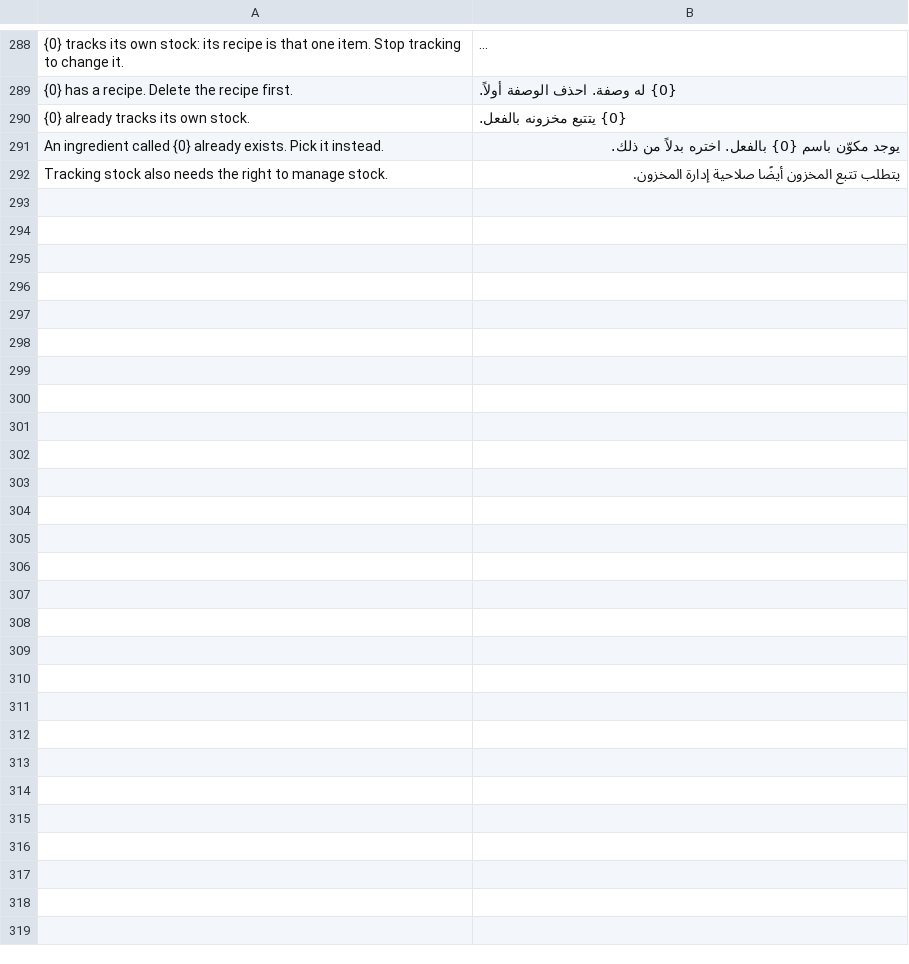
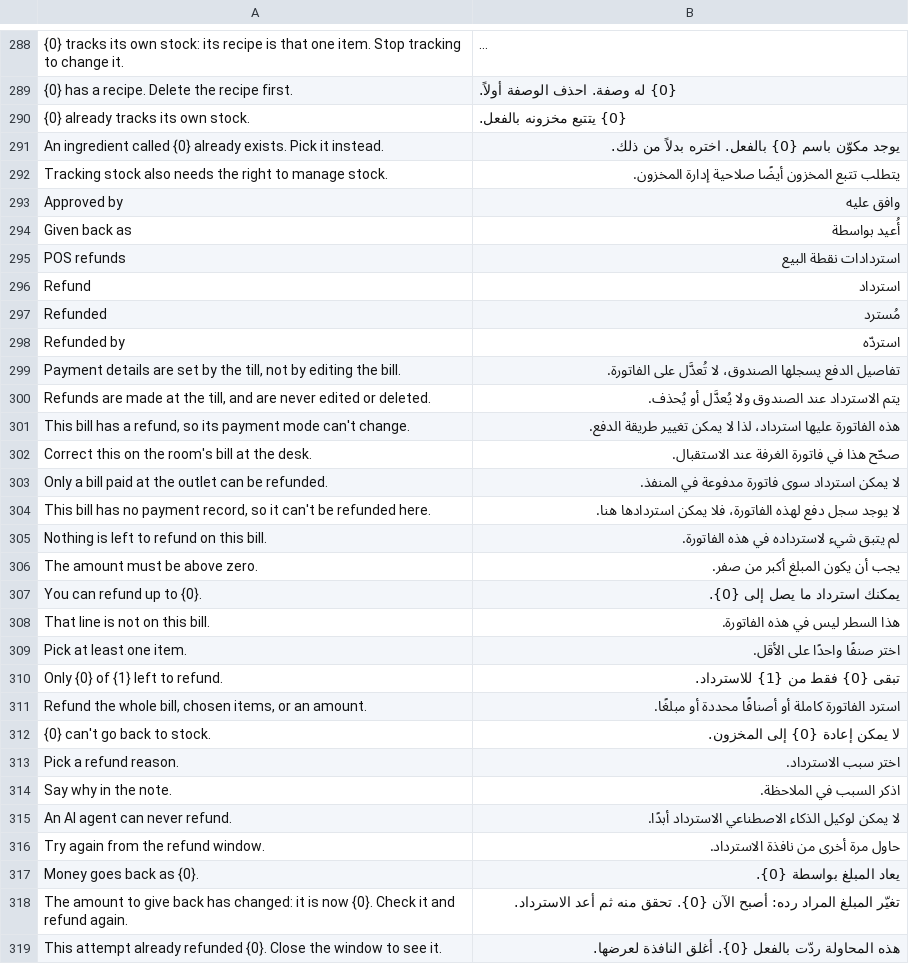
Before and after one commit to Kamra-PMS/kamra-pms, a CSV file: kamra/translations/ar.csv, drawn as a sheet; only a part is shown, gaps mark what is left out; long unchanged cells end in ….

Commit message:
feat(pos): refund a paid bill

```diff
--- a/kamra/translations/ar.csv
+++ b/kamra/translations/ar.csv
@@ -292 +292,28 @@ An ingredient called {0} already exists. Pick it instead.,يوجد مكوّن ب
 Tracking stock also needs the right to manage stock.,يتطلب تتبع المخزون أيضًا صلاحية إدارة المخزون.
+Approved by,وافق عليه
+Given back as,أُعيد بواسطة
+POS refunds,استردادات نقطة البيع
+Refund,استرداد
+Refunded,مُسترد
+Refunded by,استردّه
+"Payment details are set by the till, not by editing the bill.",تفاصيل الدفع يسجلها الصندوق، لا تُعدَّل على الفاتورة.
+"Refunds are made at the till, and are never edited or deleted.",يتم الاسترداد عند الصندوق ولا يُعدَّل أو يُحذف.
+"This bill has a refund, so its payment mode can't change.",هذه الفاتورة عليها استرداد، لذا لا يمكن تغيير طريقة الدفع.
+Correct this on the room's bill at the desk.,صحّح هذا في فاتورة الغرفة عند الاستقبال.
+Only a bill paid at the outlet can be refunded.,لا يمكن استرداد سوى فاتورة مدفوعة في المنفذ.
+"This bill has no payment record, so it can't be refunded here.",لا يوجد سجل دفع لهذه الفاتورة، فلا يمكن استردادها هنا.
+Nothing is left to refund on this bill.,لم يتبق شيء لاسترداده في هذه الفاتورة.
+The amount must be above zero.,يجب أن يكون المبلغ أكبر من صفر.
+You can refund up to {0}.,يمكنك استرداد ما يصل إلى {0}.
+That line is not on this bill.,هذا السطر ليس في هذه الفاتورة.
+Pick at least one item.,اختر صنفًا واحدًا على الأقل.
+Only {0} of {1} left to refund.,تبقى {0} فقط من {1} للاسترداد.
+"Refund the whole bill, chosen items, or an amount.",استرد الفاتورة كاملة أو أصنافًا محددة أو مبلغًا.
+{0} can't go back to stock.,لا يمكن إعادة {0} إلى المخزون.
+Pick a refund reason.,اختر سبب الاسترداد.
+Say why in the note.,اذكر السبب في الملاحظة.
+An AI agent can never refund.,لا يمكن لوكيل الذكاء الاصطناعي الاسترداد أبدًا.
+Try again from the refund window.,حاول مرة أخرى من نافذة الاسترداد.
+Money goes back as {0}.,يعاد المبلغ بواسطة {0}.
+The amount to give back has changed: it is now {0}. Check it and refund again.,تغيّر المبلغ المراد رده: أصبح الآن {0}. تحقق منه ثم أعد الاسترداد.
+This attempt already refunded {0}. Close the window to see it.,هذه المحاولة ردّت بالفعل {0}. أغلق النافذة لعرضها.
```
Also changed, not shown: kamra/translations/es.csv, kamra/translations/pt.csv, 56 other files.
